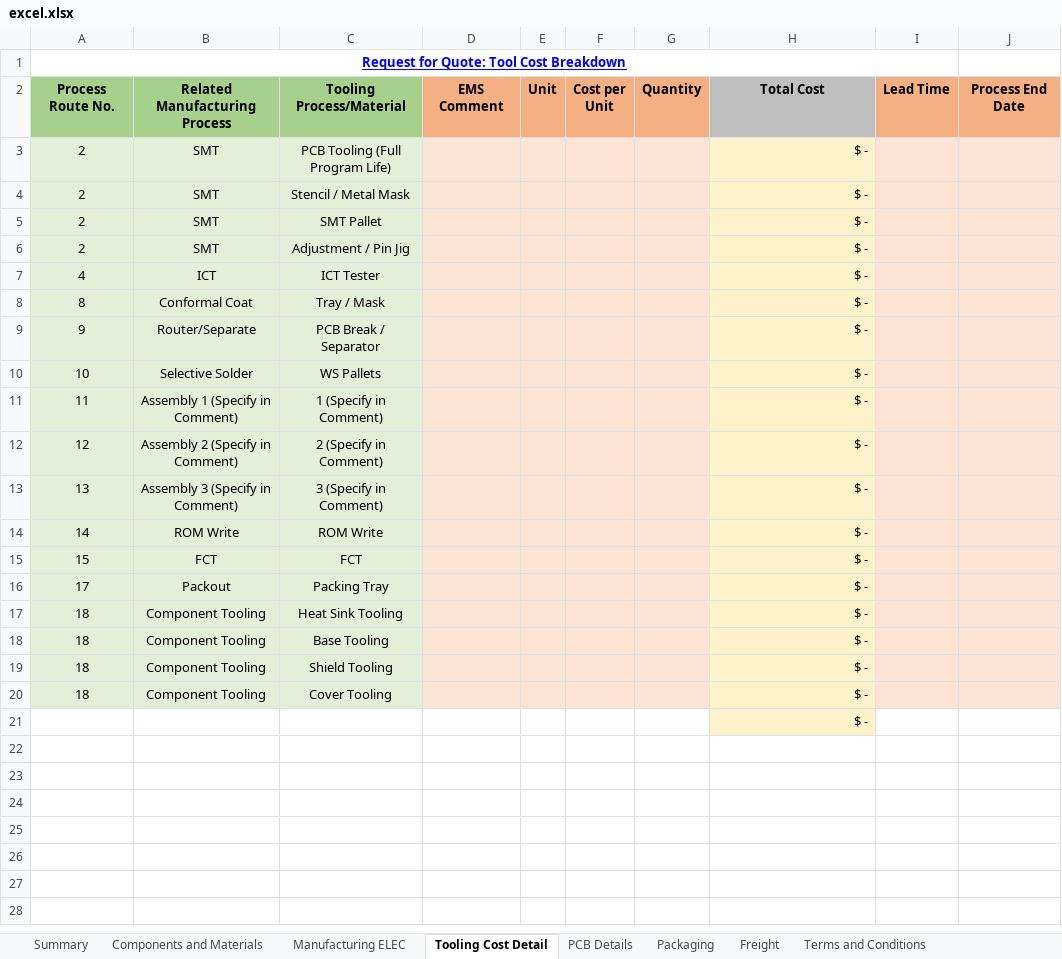
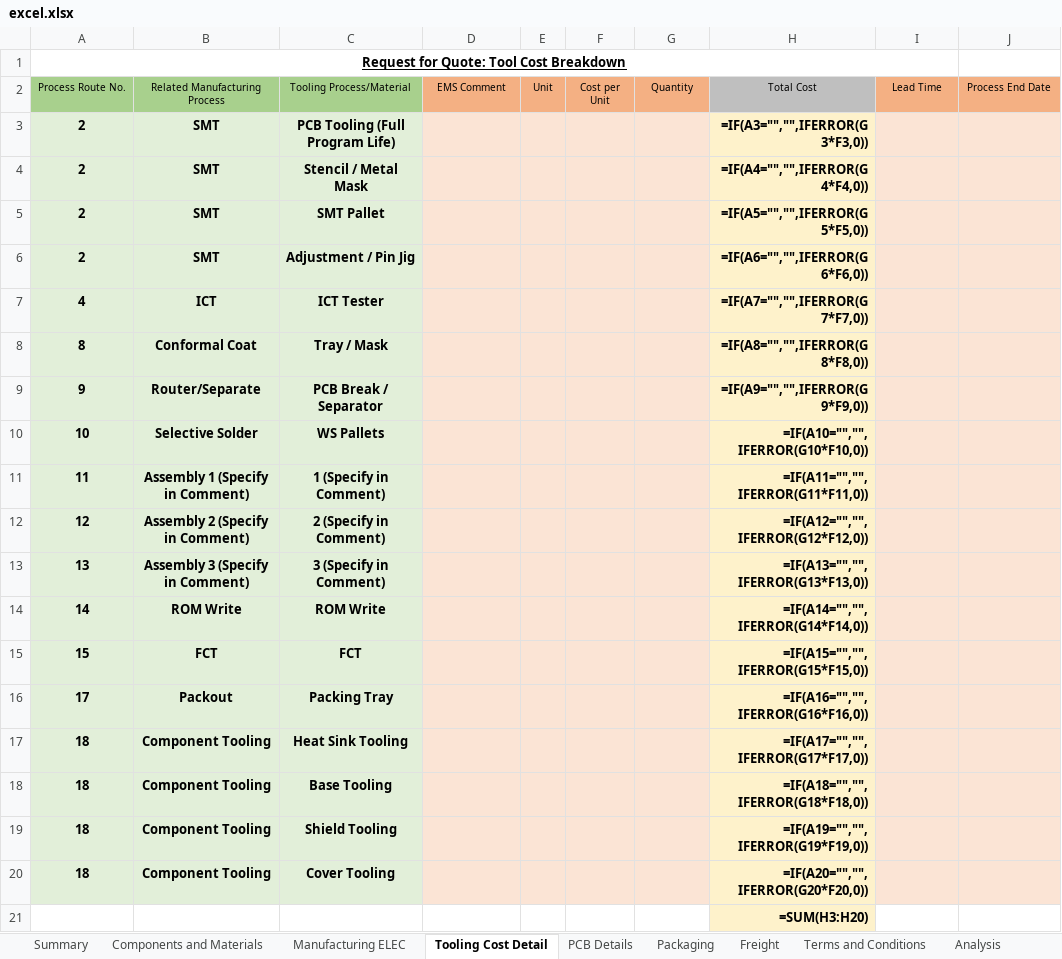
Before and after one commit to paragofficial/ExcelSheetJsonGit, an Excel workbook: excel.xlsx, sheet Tooling Cost Detail, drawn as a sheet; values as stored, in another font and other column widths than the file's, no borders; formulas without a stored value are shown as written; charts and pictures and conditional formats not drawn; the diff names each change by its address in the sheet, - before the commit and + after, or states it on an @@ line.

```diff
--- a/excel.xlsx (sheet Tooling Cost Detail)
+++ b/excel.xlsx (sheet Tooling Cost Detail)
@@ sheet tab unhidden: Analysis @@
-A1 text colour: #0000FF
+A1 text colour: black
-A2:J2 bold: on
+A2:J2 bold: off, text size: smaller
-A3:C20 bold: off
+A3:C20 bold: on
-H3: $ -
+H3: =IF(A3="","",IFERROR(G3*F3,0))
-H3:H21 bold: off
+H3:H21 bold: on
-H4: $ -
+H4: =IF(A4="","",IFERROR(G4*F4,0))
-H5: $ -
+H5: =IF(A5="","",IFERROR(G5*F5,0))
-H6: $ -
+H6: =IF(A6="","",IFERROR(G6*F6,0))
-H7: $ -
+H7: =IF(A7="","",IFERROR(G7*F7,0))
-H8: $ -
+H8: =IF(A8="","",IFERROR(G8*F8,0))
-H9: $ -
+H9: =IF(A9="","",IFERROR(G9*F9,0))
-H10: $ -
+H10: =IF(A10="","",IFERROR(G10*F10,0))
-H11: $ -
+H11: =IF(A11="","",IFERROR(G11*F11,0))
-H12: $ -
+H12: =IF(A12="","",IFERROR(G12*F12,0))
-H13: $ -
+H13: =IF(A13="","",IFERROR(G13*F13,0))
-H14: $ -
+H14: =IF(A14="","",IFERROR(G14*F14,0))
-H15: $ -
+H15: =IF(A15="","",IFERROR(G15*F15,0))
-H16: $ -
+H16: =IF(A16="","",IFERROR(G16*F16,0))
-H17: $ -
+H17: =IF(A17="","",IFERROR(G17*F17,0))
-H18: $ -
+H18: =IF(A18="","",IFERROR(G18*F18,0))
-H19: $ -
+H19: =IF(A19="","",IFERROR(G19*F19,0))
-H20: $ -
+H20: =IF(A20="","",IFERROR(G20*F20,0))
-H21: $ -
+H21: =SUM(H3:H20)
```
Also changed, not shown: sheet Manufacturing ELEC, sheet Freight, sheet Packaging, sheet Components and Materials, sheet Summary, sheet PCB Details, 1 more sheet, other sheet tabs, charts or pictures, 1 other file.
